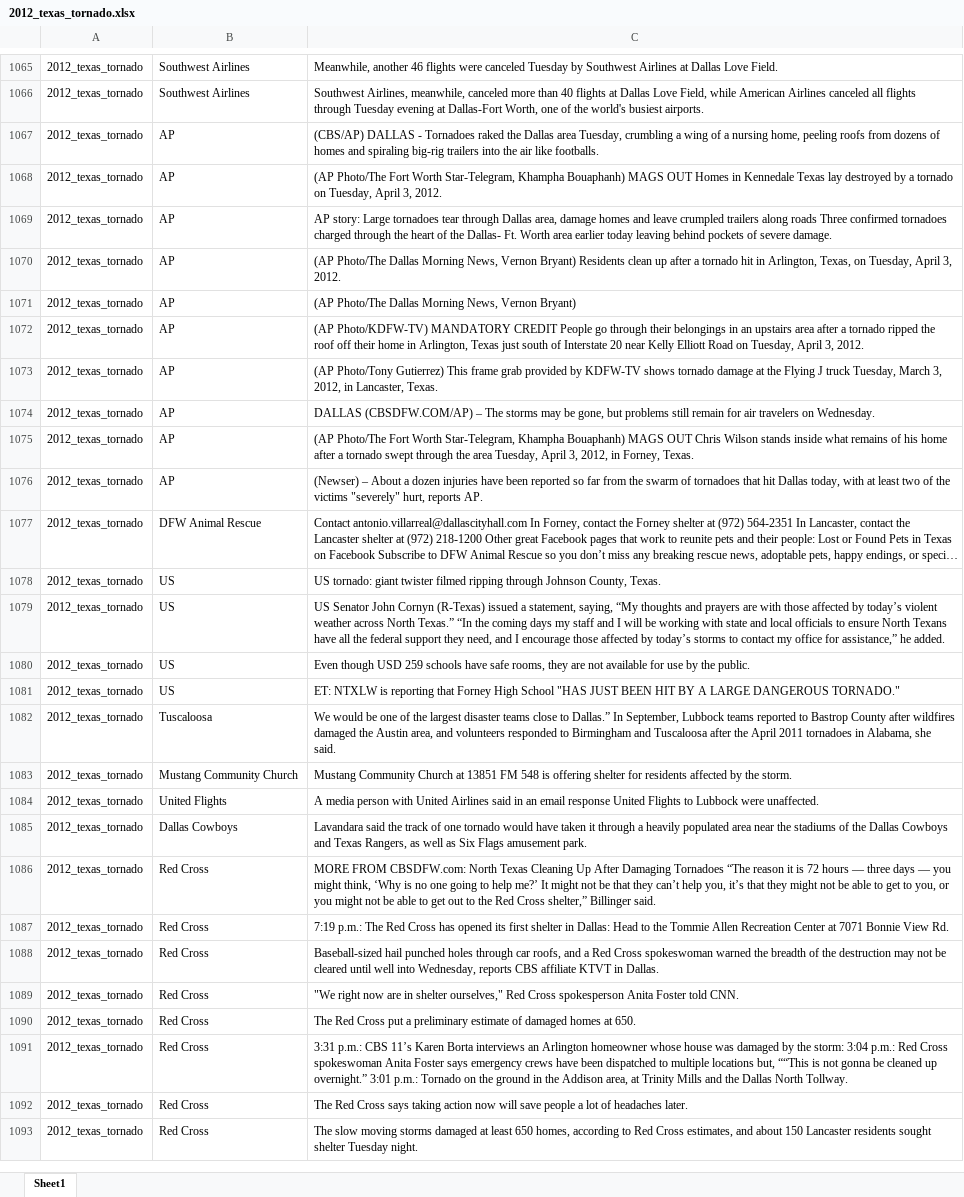
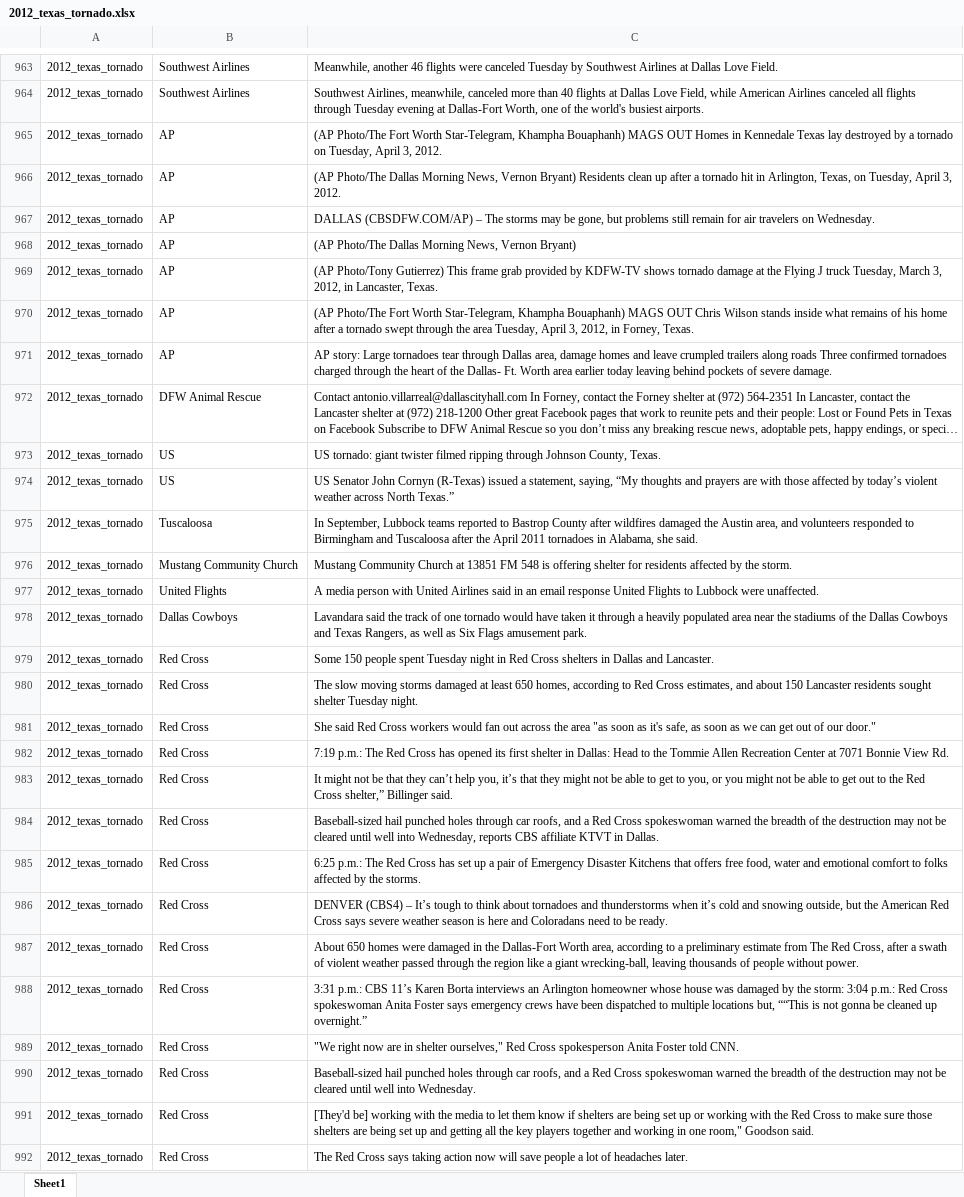
Before and after one commit to lukuang/keyword_extraction, an Excel workbook: sentence_level/data/sentences/all/2012_texas_tornado.xlsx, sheet Sheet1, drawn as a sheet; only a part is shown, gaps mark what is left out; long unchanged cells end in …; values as stored, in another font and other column widths than the file's, no borders; removed rows and columns are numbered as before the commit, all else as after; the diff covers the shown part only; the diff names each change by its address in the sheet, - before the commit and + after, or states it on an @@ line.

```diff
--- a/sentence_level/data/sentences/all/2012_texas_tornado.xlsx (sheet Sheet1)
+++ b/sentence_level/data/sentences/all/2012_texas_tornado.xlsx (sheet Sheet1)
-row 1067: 2012_texas_tornado | AP | (CBS/AP) DALLAS - Tornadoes raked the Dallas area Tuesday, crumbling a wing of a nursing home, peeling roofs from dozens of homes and spiraling big-rig trailers into the air like footballs.
-row 1069: 2012_texas_tornado | AP | AP story: Large tornadoes tear through Dallas area, damage homes and leave crumpled trailers along roads Three confirmed tornadoes charged through the heart of the Dallas- Ft. Worth area earlier today leaving behind pockets of severe damage.
@@ row 1074 moved to row 967: 2012_texas_tornado @@
-row 1072: 2012_texas_tornado | AP | (AP Photo/KDFW-TV) MANDATORY CREDIT People go through their belongings in an upstairs area after a tornado ripped the roof off their home in Arlington, Texas just south of Interstate 20 near Kelly Elliott Road on Tuesday, April 3, 2012.
-C971: (Newser) – About a dozen injuries have been reported so far from the swarm of tornadoes that hit Dallas today, with at least two of the victims "severely" hurt, reports AP.
+C971: AP story: Large tornadoes tear through Dallas area, damage homes and leave crumpled trailers along roads Three confirmed tornadoes charged through the heart of the Dallas- Ft. Worth area earlier today leaving behind pockets of severe damage.
-C974: …North Texas.” “In the coming days my staff and I will be working with state and local officials to ensure North Texans have all the federal support they need, and I encourage those affected by today’s storms to contact my office for assistance,” he added.
+C974: …North Texas.”
-row 1080: 2012_texas_tornado | US | Even though USD 259 schools have safe rooms, they are not available for use by the public.
-row 1081: 2012_texas_tornado | US | ET: NTXLW is reporting that Forney High School "HAS JUST BEEN HIT BY A LARGE DANGEROUS TORNADO."
-C975: We would be one of the largest disaster teams close to Dallas.” In September,…
+C975: In September,…
-C979: MORE FROM CBSDFW.com: North Texas Cleaning Up After Damaging Tornadoes “The reason it is 72 hours — three days — you might think, ‘Why is no one going to help me?’ It might not be that they can’t help you, it’s that they might not be able to get to you, or you might not be able to get out to the Red Cross shelter,” Billinger said.
+C979: Some 150 people spent Tuesday night in Red Cross shelters in Dallas and Lancaster.
@@ row 1093 moved to row 980: 2012_texas_tornado @@
@@ row 1099 moved to row 981: 2012_texas_tornado @@
+row 983: 2012_texas_tornado | Red Cross | It might not be that they can’t help you, it’s that they might not be able to get to you, or you might not be able to get out to the Red Cross shelter,” Billinger said.
@@ row 1100 moved to row 985: 2012_texas_tornado @@
+row 986: 2012_texas_tornado | Red Cross | DENVER (CBS4) – It’s tough to think about tornadoes and thunderstorms when it’s cold and snowing outside, but the American Red Cross says severe weather season is here and Coloradans need to be ready.
@@ row 1096 moved to row 987: 2012_texas_tornado @@
+row 988: 2012_texas_tornado | Red Cross | 3:31 p.m.: CBS 11’s Karen Borta interviews an Arlington homeowner whose house was damaged by the storm: 3:04 p.m.: Red Cross spokeswoman Anita Foster says emergency crews have been dispatched to multiple locations but, ““This is not gonna be cleaned up overnight.”
+row 990: 2012_texas_tornado | Red Cross | Baseball-sized hail punched holes through car roofs, and a Red Cross spokeswoman warned the breadth of the destruction may not be cleared until well into Wednesday.
-C991: The Red Cross put a preliminary estimate of damaged homes at 650.
+C991: [They'd be] working with the media to let them know if shelters are being set up or working with the Red Cross to make sure those shelters are being set up and getting all the key players together and working in one room," Goodson said.
-row 1091: 2012_texas_tornado | Red Cross | 3:31 p.m.: CBS 11’s Karen Borta interviews an Arlington homeowner whose house was damaged by the storm: 3:04 p.m.: Red Cross spokeswoman Anita Foster says emergency crews have been dispatched to multiple locations but, ““This is not gonna be cleaned up overnight.” 3:01 p.m.: Tornado on the ground in the Addison area, at Trinity Mills and the Dallas North Tollway.
```
Also changed, not shown: 121 added rows, 234 removed rows, 194 moved rows and 305 edited cells elsewhere in this sheet, sentence_level/data/sentences/all/2012_debby_tornado.xlsx, sentence_level/data/sentences/all/2012_indiana_kentucky_tornado.xlsx, 9 other files.
